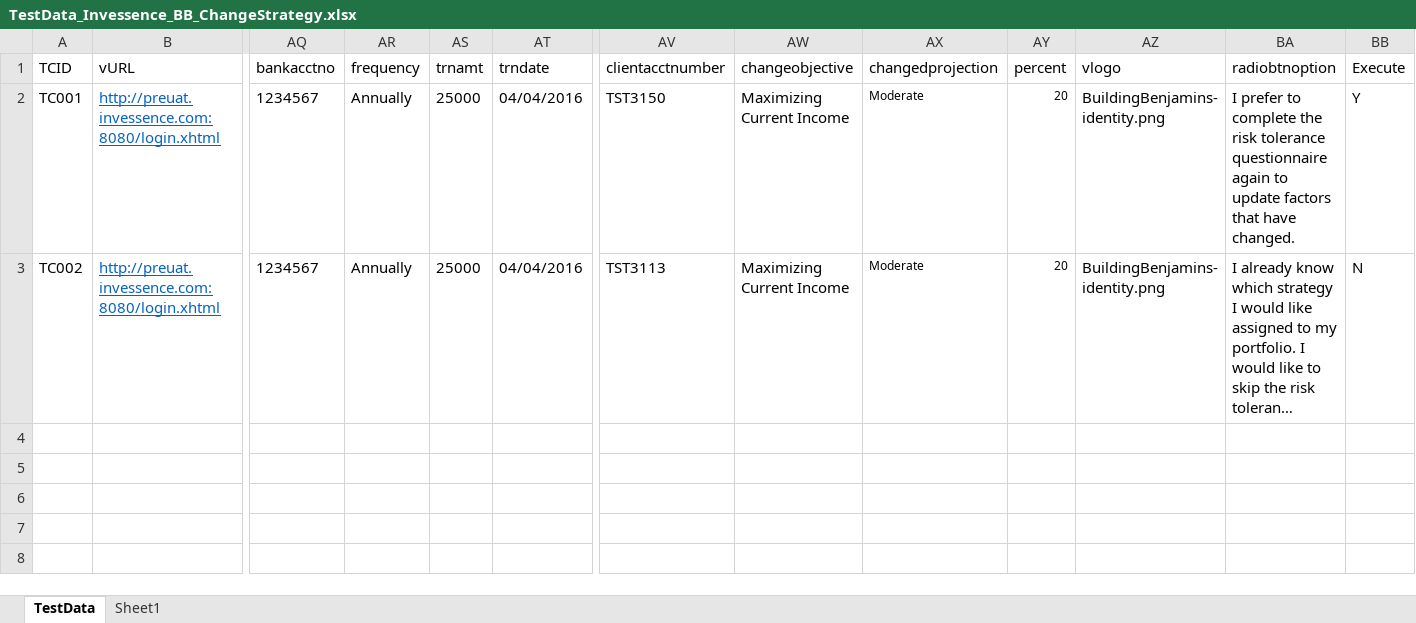
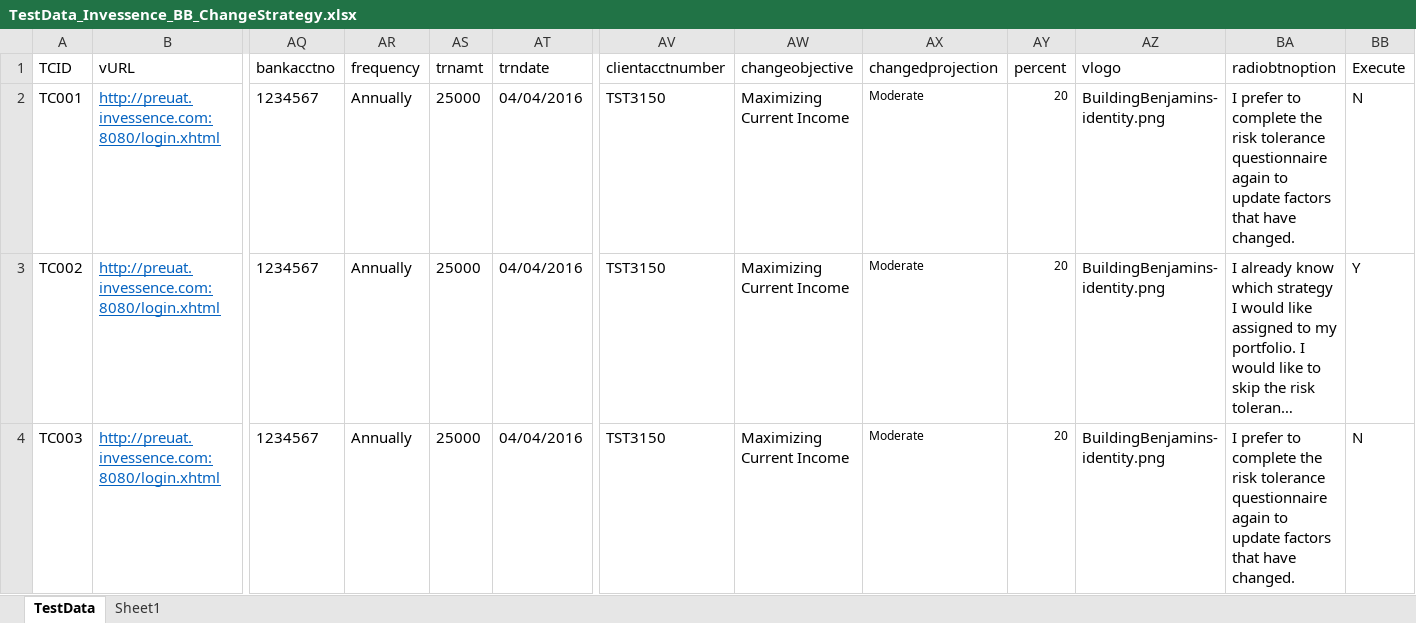
Before and after one commit to sunilgit1985/SVNrepo, an Excel workbook: QA_Automation/Invessence/TestCases/BB/TestData_Invessence_BB_ChangeStrategy.xlsx, sheet TestData, drawn as a sheet; only a part is shown, gaps mark what is left out; long unchanged cells end in …; values as stored, in another font and other column widths than the file's, no borders; rows hold the shown columns only; the diff names each change by its address in the sheet, - before the commit and + after, or states it on an @@ line.

```diff
--- a/QA_Automation/Invessence/TestCases/BB/TestData_Invessence_BB_ChangeStrategy.xlsx (sheet TestData)
+++ b/QA_Automation/Invessence/TestCases/BB/TestData_Invessence_BB_ChangeStrategy.xlsx (sheet TestData)
-BB2 (Execute): Y
+BB2 (Execute): N
-AV3 (clientacctnumber): TST3113
+AV3 (clientacctnumber): TST3150
-BB3 (Execute): N
+BB3 (Execute): Y
+row 4: TC003 | http://preuat.invessence.com:8080/login.xhtml | 1234567 | Annually | 25000 | 04/04/2016 | TST3150 | Maximizing Current Income | Moderate | 20 | BuildingBenjamins-identity.png | I prefer to complete the risk tolerance questionnaire again to update factors that have changed. | N
```
Also changed, not shown: QA_Automation/Invessence/TestCases/TCM/TestData_Invessence_TCM_ChangeStrategy.xlsx, QA_Automation/Invessence/TestCases/TCM/TestData_Invessence_TCM_OpenNewAccount.xlsx.
